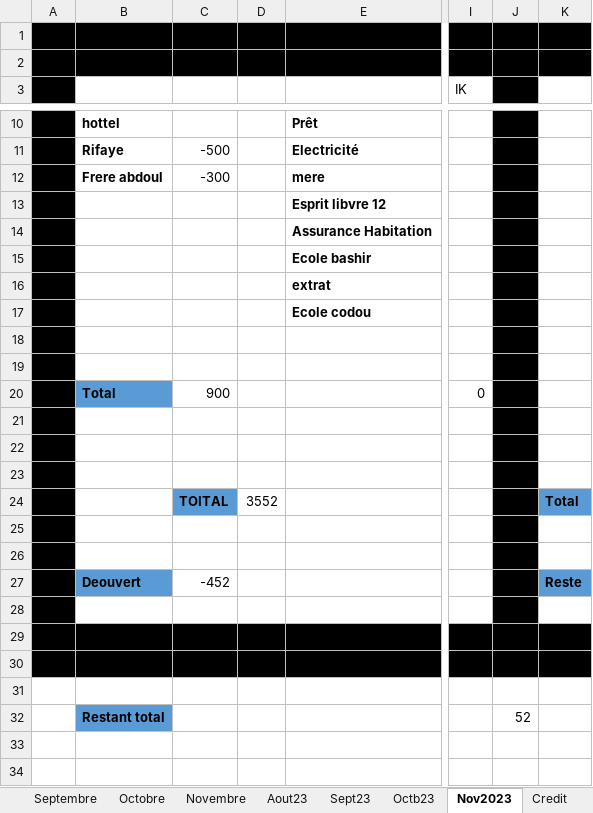
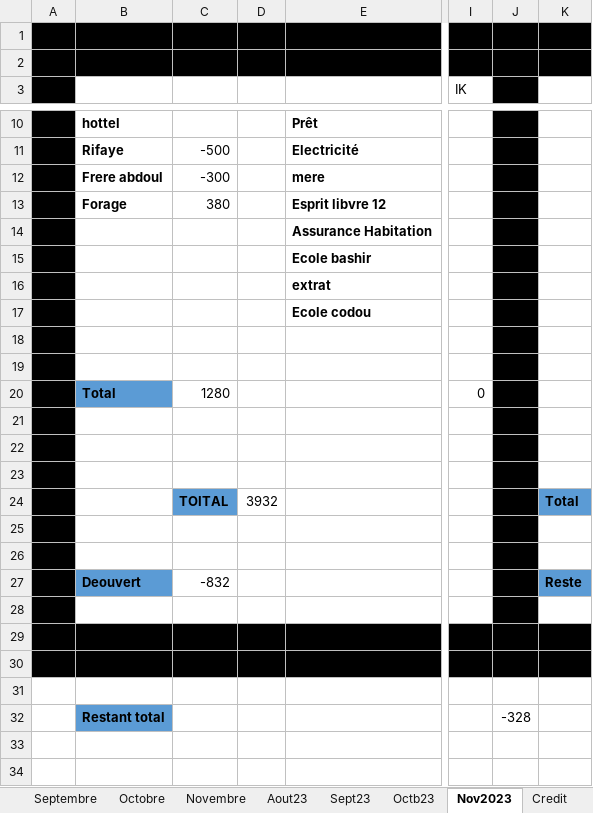
Before and after one commit to Aboudara/Document, an Excel workbook: Budget.xlsx, sheet Nov2023, drawn as a sheet; only a part is shown, gaps mark what is left out; values as stored, in another font and other column widths than the file's, no borders; the diff names each change by its address in the sheet, - before the commit and + after, or states it on an @@ line.

Commit message:
update

```diff
--- a/Budget.xlsx (sheet Nov2023)
+++ b/Budget.xlsx (sheet Nov2023)
-B13: (empty)
+B13: Forage
-C13: (empty)
+C13: 380
-C20: 900
+C20: 1280
-D24: 3552
+D24: 3932
-C27: -452
+C27: -832
-J32: 52
+J32: -328
```
